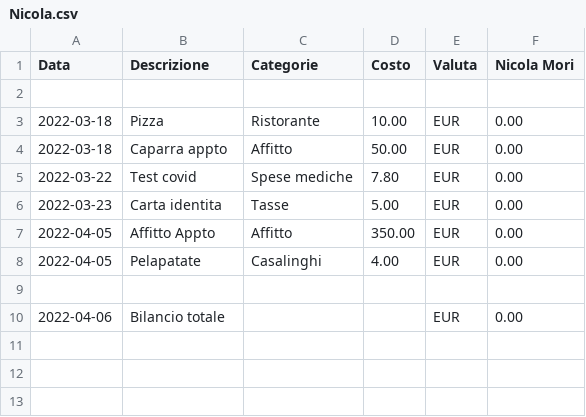
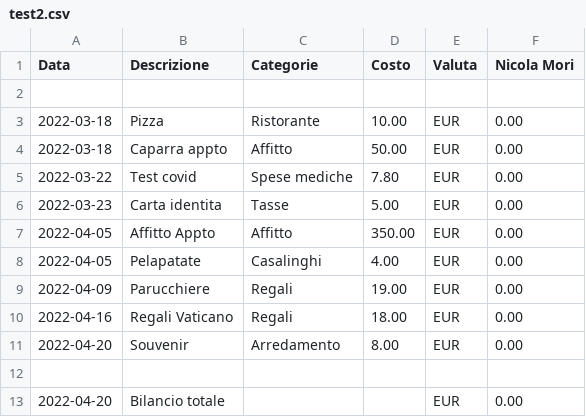
Before and after one commit to Nico-Mori/personal-projects, a CSV file: source_codes/ExpenseTracking/rawdata/test2.csv (was source_codes/Expenses/rawdata/Nicola.csv), drawn as a sheet.

```diff
--- a/source_codes/Expenses/rawdata/Nicola.csv
+++ b/source_codes/ExpenseTracking/rawdata/test2.csv
@@ -8,3 +8,6 @@ Data,Descrizione,Categorie,Costo,Valuta,Nicola Mori
 2022-04-05,Pelapatate,Casalinghi,4.00,EUR,0.00
+2022-04-09,Parucchiere ,Regali,19.00,EUR,0.00
+2022-04-16,Regali Vaticano,Regali,18.00,EUR,0.00
+2022-04-20,Souvenir,Arredamento,8.00,EUR,0.00
 
-2022-04-06,Bilancio totale, , ,EUR,0.00
+2022-04-20,Bilancio totale, , ,EUR,0.00
```
Also changed, not shown: source_codes/ExpenseTracking/rawdata/test1.csv, 9 other files.
